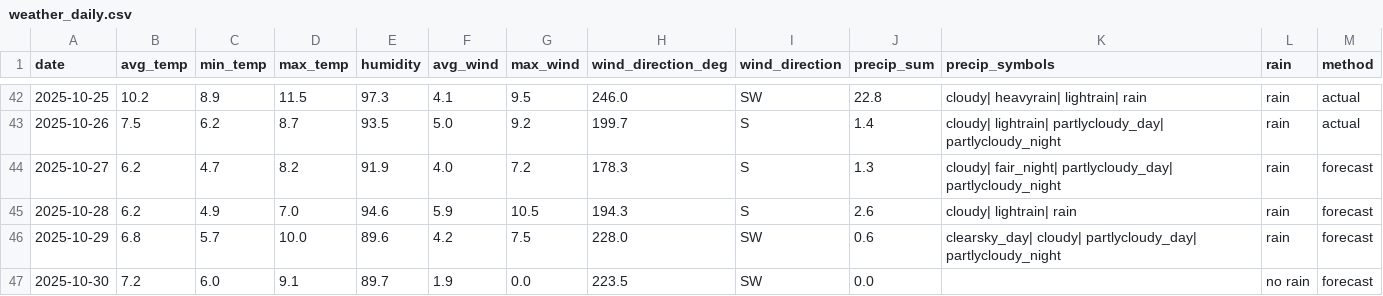
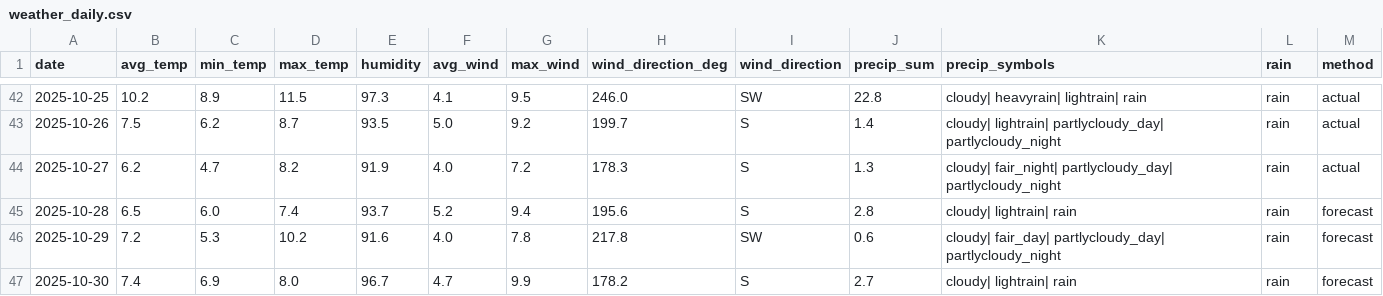
Before and after one commit to OlegChernodon/oc_public_reporitory, a CSV file: weather_daily.csv, drawn as a sheet; only a part is shown, gaps mark what is left out; the diff covers the shown part only.

Commit message:
Update weather_daily.csv (auto) 2025-10-28 03:52

```diff
--- a/weather_daily.csv
+++ b/weather_daily.csv
@@ -43,5 +43,5 @@ date,avg_temp,min_temp,max_temp,humidity,avg_wind,max_wind,wind_direction_deg,wi
 2025-10-26,7.5,6.2,8.7,93.5,5.0,9.2,199.7,S,1.4,cloudy| lightrain| partlycloudy_day| partlycloudy_night,rain,actual
-2025-10-27,6.2,4.7,8.2,91.9,4.0,7.2,178.3,S,1.3,cloudy| fair_night| partlycloudy_day| partlycloudy_night,rain,forecast
-2025-10-28,6.2,4.9,7.0,94.6,5.9,10.5,194.3,S,2.6,cloudy| lightrain| rain,rain,forecast
-2025-10-29,6.8,5.7,10.0,89.6,4.2,7.5,228.0,SW,0.6,clearsky_day| cloudy| partlycloudy_day| partlycloudy_night,rain,forecast
-2025-10-30,7.2,6.0,9.1,89.7,1.9,0.0,223.5,SW,0.0,,no rain,forecast
+2025-10-27,6.2,4.7,8.2,91.9,4.0,7.2,178.3,S,1.3,cloudy| fair_night| partlycloudy_day| partlycloudy_night,rain,actual
+2025-10-28,6.5,6.0,7.4,93.7,5.2,9.4,195.6,S,2.8,cloudy| lightrain| rain,rain,forecast
+2025-10-29,7.2,5.3,10.2,91.6,4.0,7.8,217.8,SW,0.6,cloudy| fair_day| partlycloudy_day| partlycloudy_night,rain,forecast
+2025-10-30,7.4,6.9,8.0,96.7,4.7,9.9,178.2,S,2.7,cloudy| lightrain| rain,rain,forecast
```
Also changed, not shown: 1 added row and 21 edited cells elsewhere in this file.
